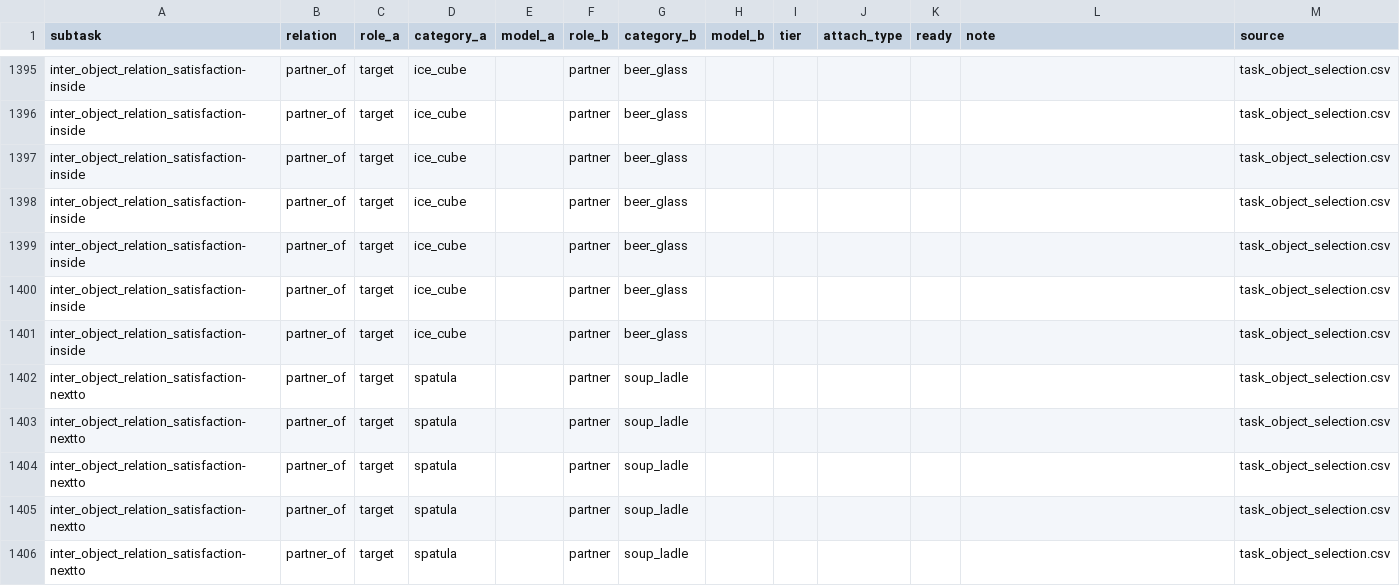
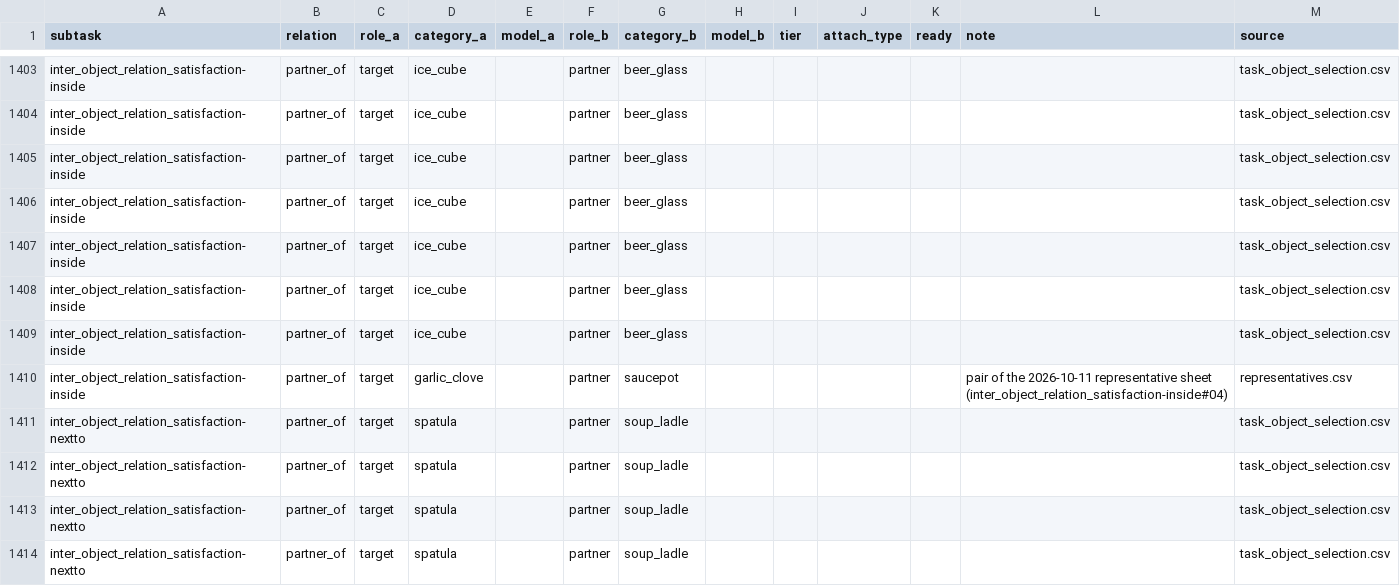
Before and after one commit to kmy17518/iSpatialGym, a CSV file: ispatialgym/assets/icl/roles/constraints_compatible.csv, drawn as a sheet; only a part is shown, gaps mark what is left out; the shorter side is filled out with more unchanged rows; the diff covers the shown part only.

Commit message:
constraints_compatible: the partner pairs of the 2026-10-11 representative sheet's 12 ungroundable picks
Without a partner_of row the grounder skips a pick (not_compatible); 12 of the 55 had none in any branch (readiness worker):
- IORS (IORS-rules worker's rows): ontop_small #02-#04 steak / frying_pan, bar_soap / soap_dish, carving_knife /
  cutting_board; under_small #03 plate / place_mat, #04 spatula / paper_sheet; inside #04 garlic_clove / saucepot; nextto #03
  tablespoon / chopstick, #04 gym_shoe / gym_shoe.
- touching #02 box_of_cereal / box_of_cereal, #03 hardback / hardback, #04 spray_bottle / bottle_of_detergent.
- attachment #04, per model as the other attachment rows: lid pbmsji -> stockpot oshwps, gerjlh -> pressure_cooker otyngn,
  ppkjuy -> steamer_basket lageli; attach types <lid>parent, matching the assets' meta links (pbmsjiparentM / F etc.).
All rows note the sheet pick; CRLF kept.

```diff
--- a/ispatialgym/assets/icl/roles/constraints_compatible.csv
+++ b/ispatialgym/assets/icl/roles/constraints_compatible.csv
@@ -1401,2 +1409,3 @@ inter_object_relation_satisfaction-inside,partner_of,target,ice_cube,,partner,be
 inter_object_relation_satisfaction-inside,partner_of,target,ice_cube,,partner,beer_glass,,,,,,task_object_selection.csv
+inter_object_relation_satisfaction-inside,partner_of,target,garlic_clove,,partner,saucepot,,,,,pair of the 2026-10-11 representative sheet (inter_object_relation_satisfaction-inside#04),representatives.csv
 inter_object_relation_satisfaction-nextto,partner_of,target,spatula,,partner,soup_ladle,,,,,,task_object_selection.csv
```
Also changed, not shown: 13 added rows elsewhere in this file.
